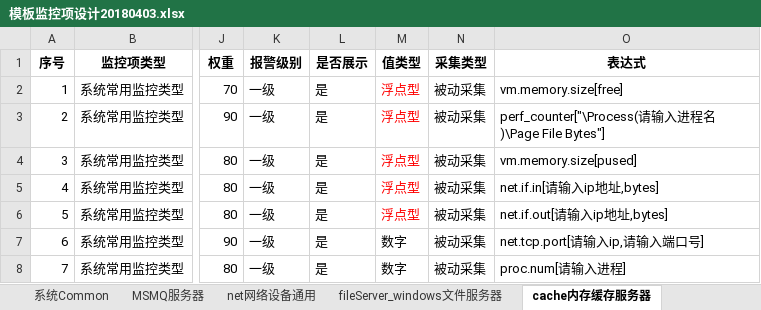
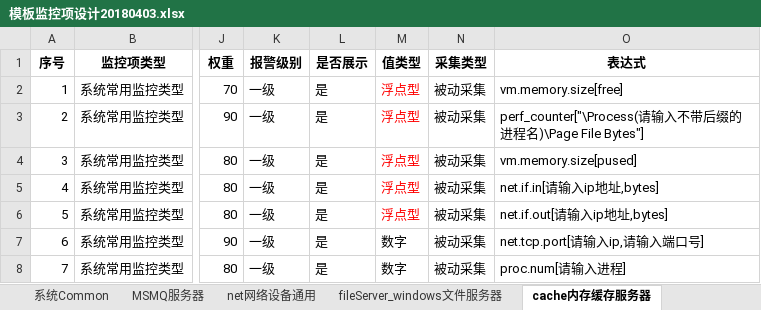
Before and after one commit to aceunlonely/DesignAndScheme, an Excel workbook: j监控/模板监控项设计20180403.xlsx, sheet cache内存缓存服务器, drawn as a sheet; only a part is shown, gaps mark what is left out; values as stored, in another font and other column widths than the file's, no borders; the diff names each change by its address in the sheet, - before the commit and + after, or states it on an @@ line.

Commit message:
add

```diff
--- a/j监控/模板监控项设计20180403.xlsx (sheet cache内存缓存服务器)
+++ b/j监控/模板监控项设计20180403.xlsx (sheet cache内存缓存服务器)
-O3 (表达式): …输入进程…
+O3 (表达式): …输入不带后缀的进程…
```
